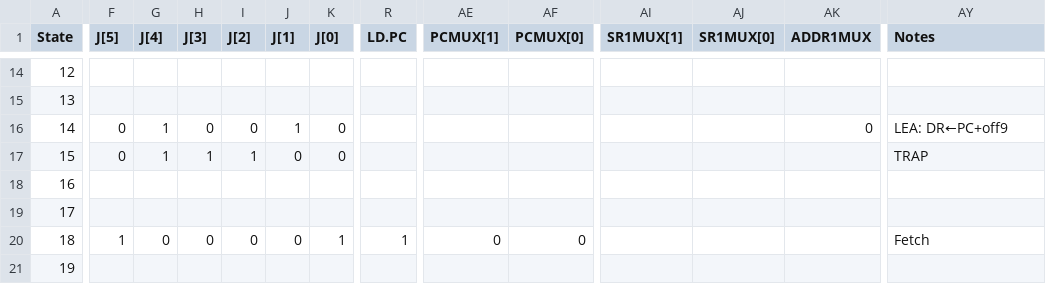
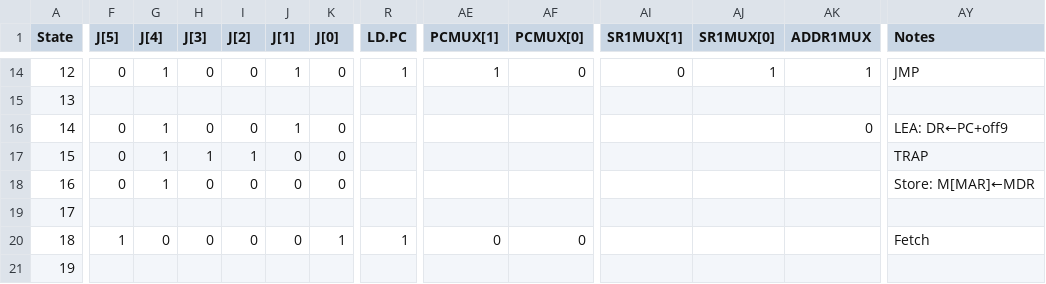
Before and after one commit to brandon-t-nguyen/lc3-hw, a CSV file: verilog/lc3-patt/data/ucode.csv, drawn as a sheet; only a part is shown, gaps mark what is left out; the diff covers the shown part only; the diff names each change by its address in the sheet, - before the commit and + after, or states it on an @@ line.

Commit message:
lc3-patt: ucode: added control flow and store uinst

```diff
--- a/verilog/lc3-patt/data/ucode.csv
+++ b/verilog/lc3-patt/data/ucode.csv
-F14 (J[5]): (empty)
+F14 (J[5]): 0
-G14 (J[4]): (empty)
+G14 (J[4]): 1
-H14 (J[3]): (empty)
+H14 (J[3]): 0
-I14 (J[2]): (empty)
+I14 (J[2]): 0
-J14 (J[1]): (empty)
+J14 (J[1]): 1
-K14 (J[0]): (empty)
+K14 (J[0]): 0
-R14 (LD.PC): (empty)
+R14 (LD.PC): 1
-AE14 (PCMUX[1]): (empty)
+AE14 (PCMUX[1]): 1
-AF14 (PCMUX[0]): (empty)
+AF14 (PCMUX[0]): 0
-AI14 (SR1MUX[1]): (empty)
+AI14 (SR1MUX[1]): 0
-AJ14 (SR1MUX[0]): (empty)
+AJ14 (SR1MUX[0]): 1
-AK14 (ADDR1MUX): (empty)
+AK14 (ADDR1MUX): 1
-AY14 (Notes): (empty)
+AY14 (Notes): JMP
-F18 (J[5]): (empty)
+F18 (J[5]): 0
-G18 (J[4]): (empty)
+G18 (J[4]): 1
-H18 (J[3]): (empty)
+H18 (J[3]): 0
-I18 (J[2]): (empty)
+I18 (J[2]): 0
-J18 (J[1]): (empty)
+J18 (J[1]): 0
-K18 (J[0]): (empty)
+K18 (J[0]): 0
-AY18 (Notes): (empty)
+AY18 (Notes): Store: M[MAR]←MDR
```
Also changed, not shown: 151 edited cells elsewhere in this file, 2 other files.
